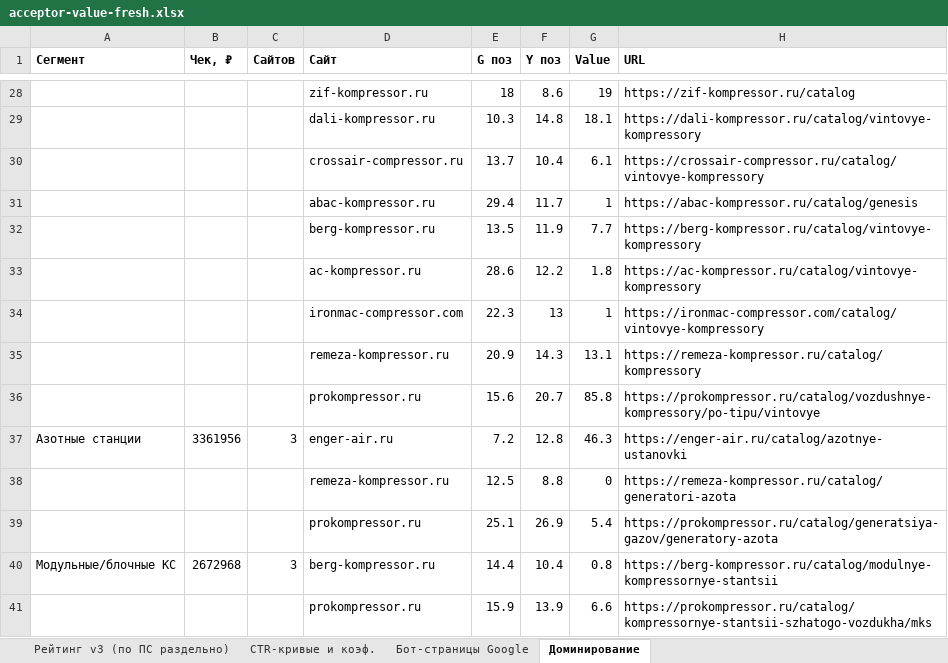
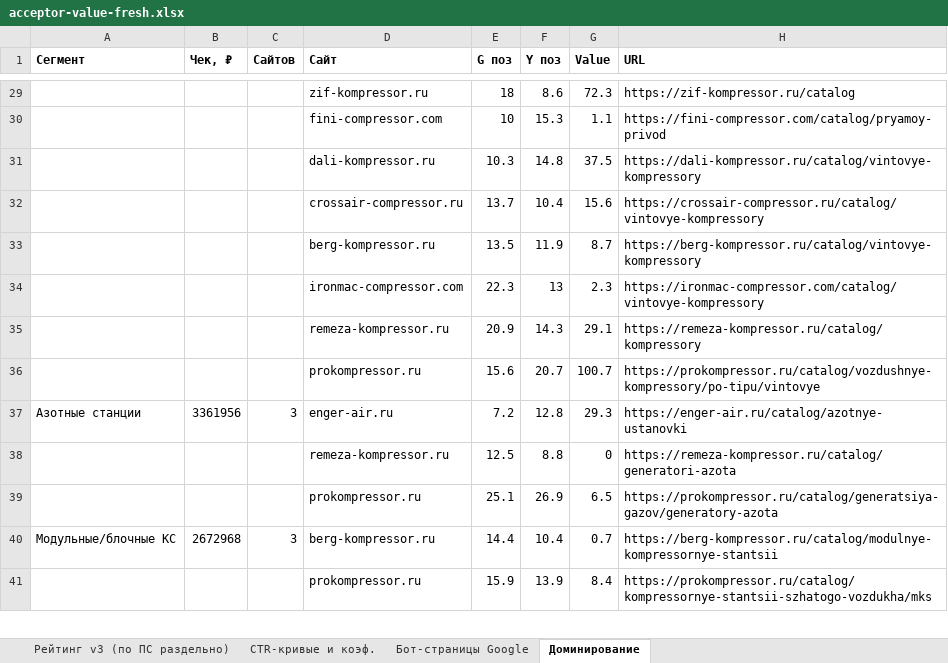
Before and after one commit to kirillrand4-alt/avto, an Excel workbook: seo-texts/frog/acceptor-value-fresh.xlsx, sheet Доминирование, drawn as a sheet; only a part is shown, gaps mark what is left out; values as stored, in another font and other column widths than the file's, no borders; removed rows and columns are numbered as before the commit, all else as after; the diff covers the shown part only; the diff names each change by its address in the sheet, - before the commit and + after, or states it on an @@ line.

```diff
--- a/seo-texts/frog/acceptor-value-fresh.xlsx (sheet Доминирование)
+++ b/seo-texts/frog/acceptor-value-fresh.xlsx (sheet Доминирование)
-G29 (Value): 19
+G29 (Value): 72.3
+row 30:  |  |  | fini-compressor.com | 10 | 15.3 | 1.1 | https://fini-compressor.com/catalog/pryamoy-privod
-G31 (Value): 18.1
+G31 (Value): 37.5
-G32 (Value): 6.1
+G32 (Value): 15.6
-row 31:  |  |  | abac-kompressor.ru | 29.4 | 11.7 | 1 | https://abac-kompressor.ru/catalog/genesis
-G33 (Value): 7.7
+G33 (Value): 8.7
-row 33:  |  |  | ac-kompressor.ru | 28.6 | 12.2 | 1.8 | https://ac-kompressor.ru/catalog/vintovye-kompressory
-G34 (Value): 1
+G34 (Value): 2.3
-G35 (Value): 13.1
+G35 (Value): 29.1
-G36 (Value): 85.8
+G36 (Value): 100.7
-G37 (Value): 46.3
+G37 (Value): 29.3
-G39 (Value): 5.4
+G39 (Value): 6.5
-G40 (Value): 0.8
+G40 (Value): 0.7
-G41 (Value): 6.6
+G41 (Value): 8.4
```
Also changed, not shown: 8 added rows, 7 removed rows and 53 edited cells elsewhere in this sheet, sheet Рейтинг v3 (по ПС раздельно), sheet CTR-кривые и коэф., 4 other files.
